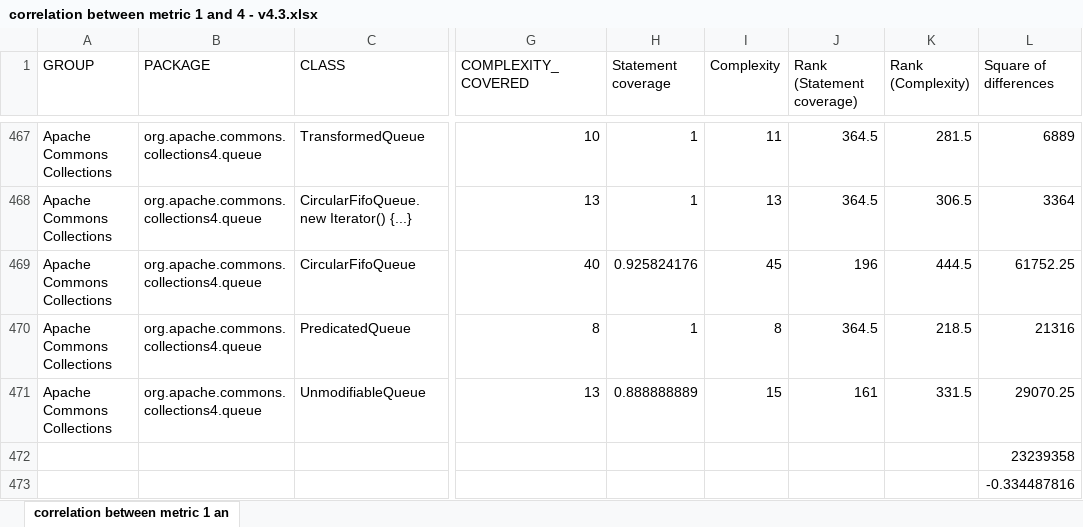
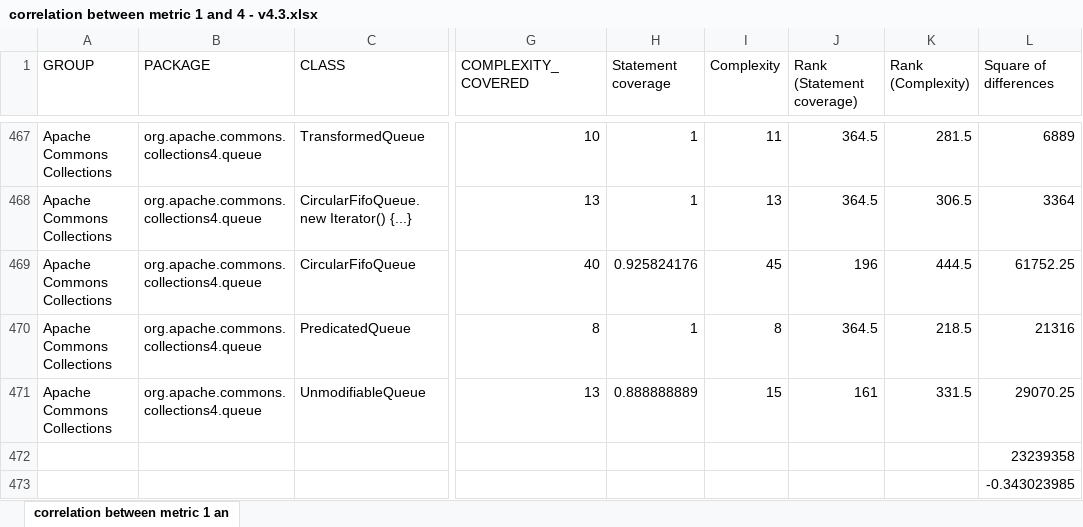
Before and after one commit to subhannita1994/SOEN6611_TeamS, an Excel workbook: Apache Commons Collection/Correlation analysis/correlation between metric 1 and 4 - v4.3.xlsx, sheet correlation between metric 1 an, drawn as a sheet; only a part is shown, gaps mark what is left out; values as stored, in another font and other column widths than the file's, no borders; the diff names each change by its address in the sheet, - before the commit and + after, or states it on an @@ line.

```diff
--- a/Apache Commons Collection/Correlation analysis/correlation between metric 1 and 4 - v4.3.xlsx (sheet correlation between metric 1 an)
+++ b/Apache Commons Collection/Correlation analysis/correlation between metric 1 and 4 - v4.3.xlsx (sheet correlation between metric 1 an)
-L473 (Square of differences): -0.334487816
+L473 (Square of differences): -0.343023985
```
Also changed, not shown: Apache Commons Collection/Correlation analysis/correlation between metric 1 and 3 - v4.4.xlsx, Apache Commons Collection/Correlation analysis/correlation between metric 1 and 4 - v4.4.xlsx, 4 other files.
